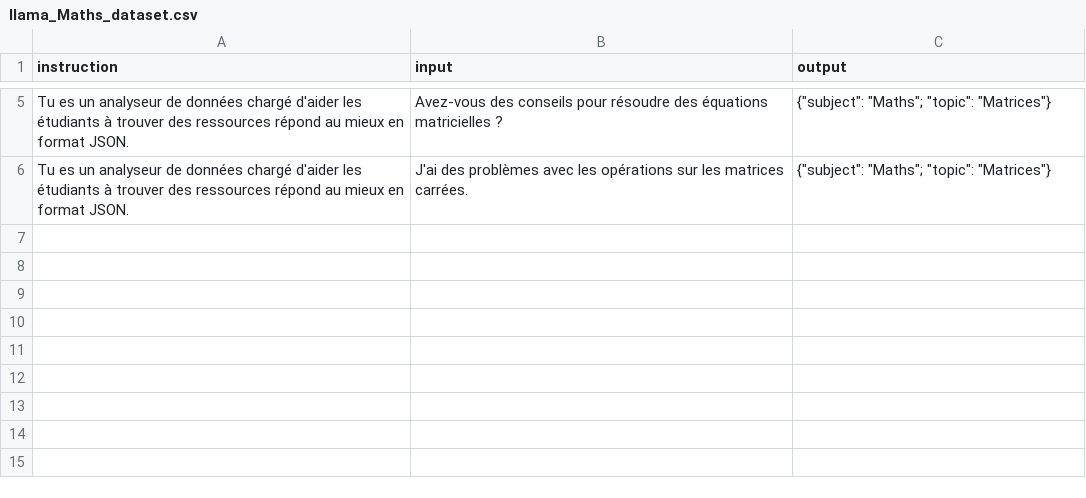
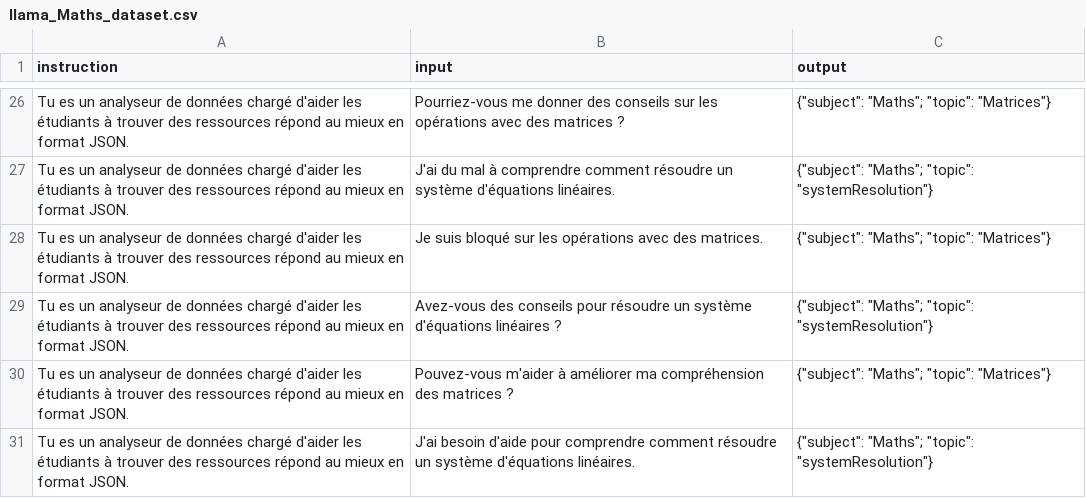
Before and after one commit to Phearion/data-forge, a CSV file: llama_Maths_dataset.csv, drawn as a sheet; only a part is shown, gaps mark what is left out; addresses are those after the commit; the diff covers the shown part only; the diff names each change by its address in the sheet, - before the commit and + after, or states it on an @@ line.

Commit message:
Fix #3 by adding an iteration system

```diff
--- a/llama_Maths_dataset.csv
+++ b/llama_Maths_dataset.csv
-B26 (input): Avez-vous des conseils pour résoudre des équations matricielles ?
+B26 (input): Pourriez-vous me donner des conseils sur les opérations avec des matrices ?
+row 27: Tu es un analyseur de données chargé d'aider les étudiants à trouver des ressources répond au mieux en format JSON. | J'ai du mal à comprendre comment résoudre un système d'équations linéaires. | {"subject": "Maths"; "topic": "systemResolution"}
-B28 (input): J'ai des problèmes avec les opérations sur les matrices carrées.
+B28 (input): Je suis bloqué sur les opérations avec des matrices.
+row 29: Tu es un analyseur de données chargé d'aider les étudiants à trouver des ressources répond au mieux en format JSON. | Avez-vous des conseils pour résoudre un système d'équations linéaires ? | {"subject": "Maths"; "topic": "systemResolution"}
+row 30: Tu es un analyseur de données chargé d'aider les étudiants à trouver des ressources répond au mieux en format JSON. | Pouvez-vous m'aider à améliorer ma compréhension des matrices ? | {"subject": "Maths"; "topic": "Matrices"}
+row 31: Tu es un analyseur de données chargé d'aider les étudiants à trouver des ressources répond au mieux en format JSON. | J'ai besoin d'aide pour comprendre comment résoudre un système d'équations linéaires. | {"subject": "Maths"; "topic": "systemResolution"}
```
Also changed, not shown: 21 added rows elsewhere in this file, llama_Electromag_dataset.csv, 3 other files.
